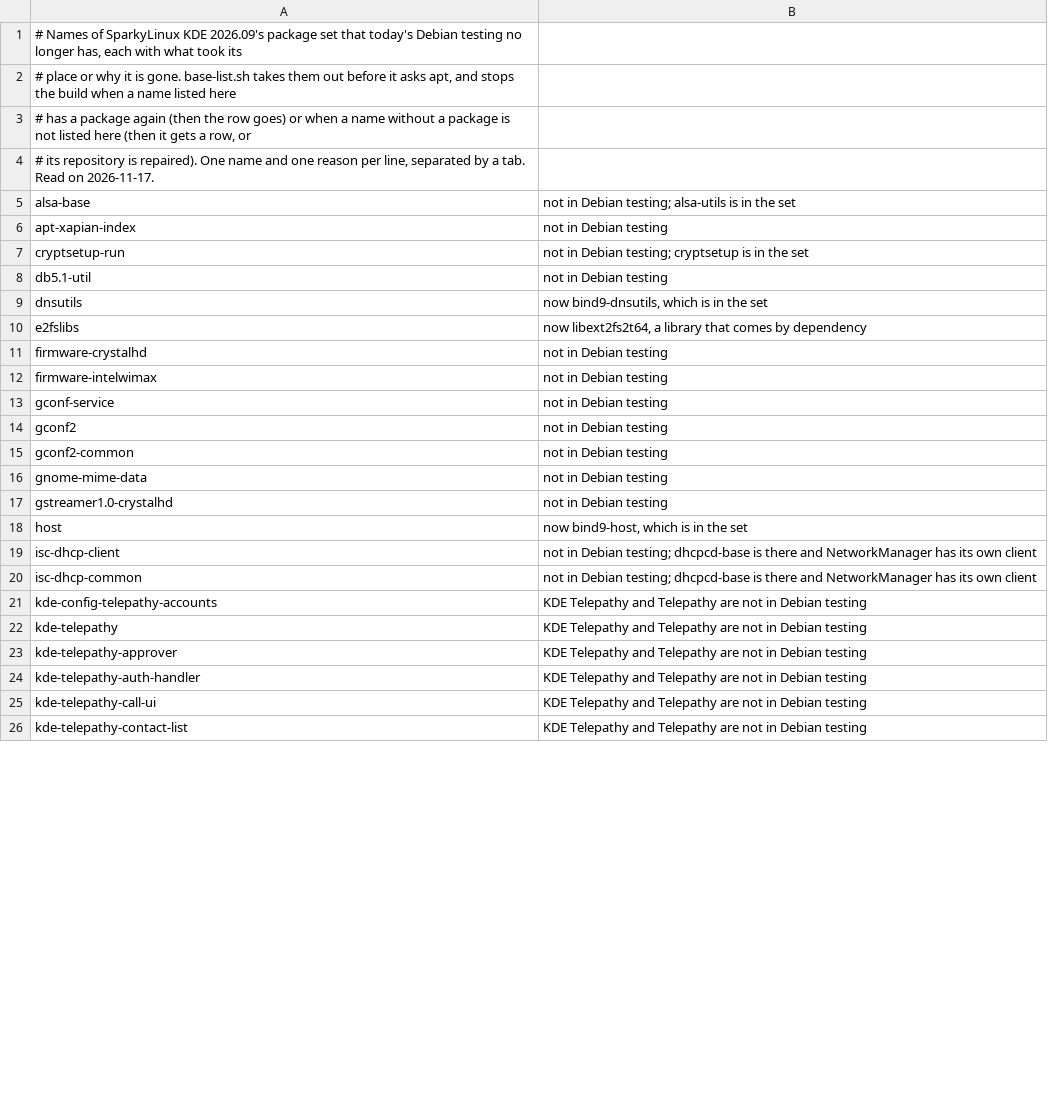
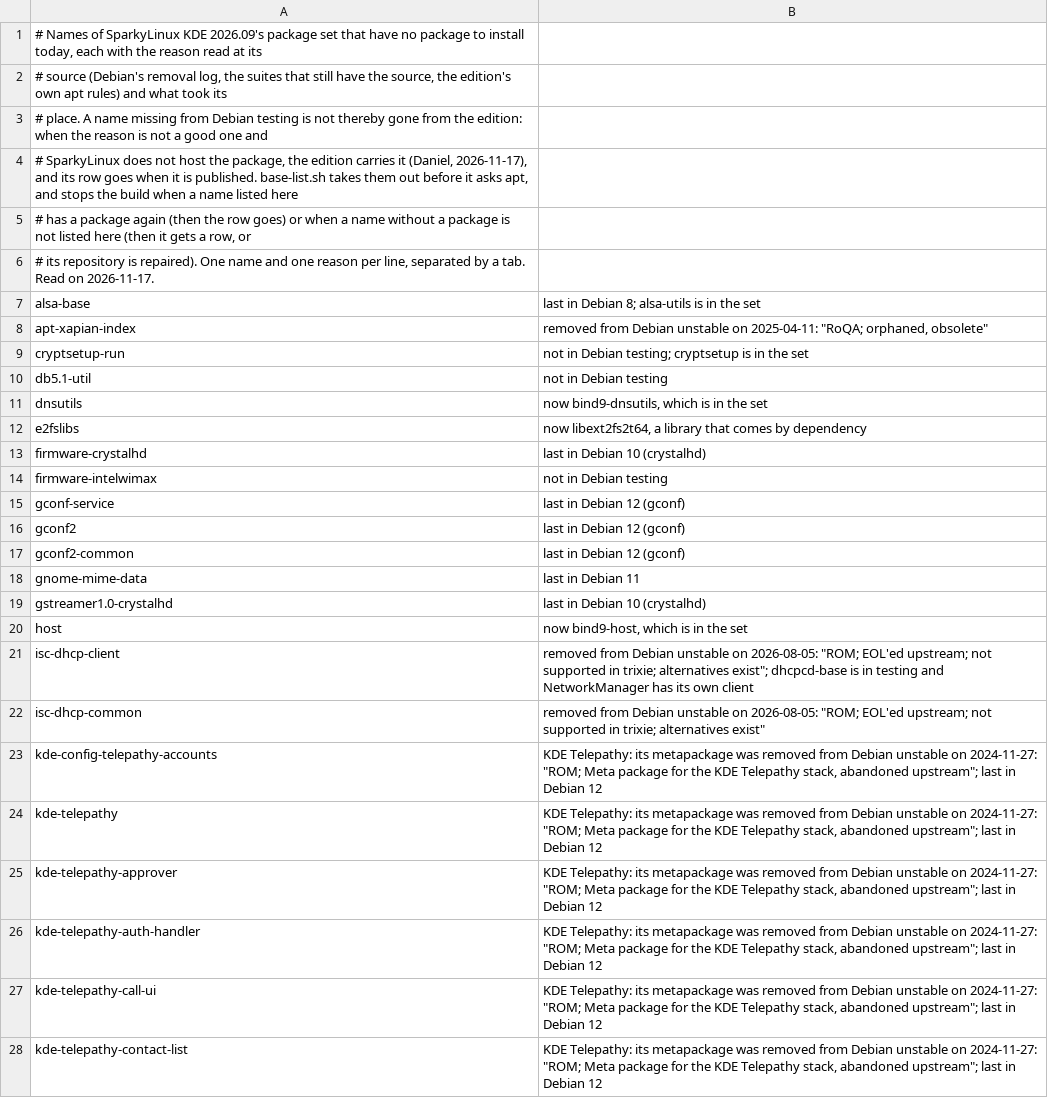
Before and after one commit to Sparky-OS/sparky-stereo-os-build, a TSV file: sparky-os/lists/base-gone.tsv, drawn as a sheet; only a part is shown; the diff covers the shown part only.

```diff
--- a/sparky-os/lists/base-gone.tsv
+++ b/sparky-os/lists/base-gone.tsv
@@ -1,7 +1,9 @@
-# Names of SparkyLinux KDE 2026.09's package set that today's Debian testing no longer has, each with what took its
-# place or why it is gone. base-list.sh takes them out before it asks apt, and stops the build when a name listed here
+# Names of SparkyLinux KDE 2026.09's package set that have no package to install today, each with the reason read at its
+# source (Debian's removal log, the suites that still have the source, the edition's own apt rules) and what took its
+# place. A name missing from Debian testing is not thereby gone from the edition: when the reason is not a good one and
+# SparkyLinux does not host the package, the edition carries it (Daniel, 2026-11-17), and its row goes when it is published. base-list.sh takes them out before it asks apt, and stops the build when a name listed here
 # has a package again (then the row goes) or when a name without a package is not listed here (then it gets a row, or
 # its repository is repaired). One name and one reason per line, separated by a tab. Read on 2026-11-17.
-alsa-base	not in Debian testing; alsa-utils is in the set
-apt-xapian-index	not in Debian testing
+alsa-base	last in Debian 8; alsa-utils is in the set
+apt-xapian-index	removed from Debian unstable on 2025-04-11: "RoQA; orphaned, obsolete"
 cryptsetup-run	not in Debian testing; cryptsetup is in the set
@@ -10,17 +12,17 @@ dnsutils	now bind9-dnsutils, which is in the set
 e2fslibs	now libext2fs2t64, a library that comes by dependency
-firmware-crystalhd	not in Debian testing
+firmware-crystalhd	last in Debian 10 (crystalhd)
 firmware-intelwimax	not in Debian testing
-gconf-service	not in Debian testing
-gconf2	not in Debian testing
-gconf2-common	not in Debian testing
-gnome-mime-data	not in Debian testing
-gstreamer1.0-crystalhd	not in Debian testing
+gconf-service	last in Debian 12 (gconf)
+gconf2	last in Debian 12 (gconf)
+gconf2-common	last in Debian 12 (gconf)
+gnome-mime-data	last in Debian 11
+gstreamer1.0-crystalhd	last in Debian 10 (crystalhd)
 host	now bind9-host, which is in the set
-isc-dhcp-client	not in Debian testing; dhcpcd-base is there and NetworkManager has its own client
-isc-dhcp-common	not in Debian testing; dhcpcd-base is there and NetworkManager has its own client
-kde-config-telepathy-accounts	KDE Telepathy and Telepathy are not in Debian testing
-kde-telepathy	KDE Telepathy and Telepathy are not in Debian testing
-kde-telepathy-approver	KDE Telepathy and Telepathy are not in Debian testing
-kde-telepathy-auth-handler	KDE Telepathy and Telepathy are not in Debian testing
-kde-telepathy-call-ui	KDE Telepathy and Telepathy are not in Debian testing
-kde-telepathy-contact-list	KDE Telepathy and Telepathy are not in Debian testing
+isc-dhcp-client	removed from Debian unstable on 2026-08-05: "ROM; EOL'ed upstream; not supported in trixie; alternatives exist"; dhcpcd-base is in testing and NetworkManager has its own client
+isc-dhcp-common	removed from Debian unstable on 2026-08-05: "ROM; EOL'ed upstream; not supported in trixie; alternatives exist"
+kde-config-telepathy-accounts	KDE Telepathy: its metapackage was removed from Debian unstable on 2024-11-27: "ROM; Meta package for the KDE Telepathy stack, abandoned upstream"; last in Debian 12
+kde-telepathy	KDE Telepathy: its metapackage was removed from Debian unstable on 2024-11-27: "ROM; Meta package for the KDE Telepathy stack, abandoned upstream"; last in Debian 12
+kde-telepathy-approver	KDE Telepathy: its metapackage was removed from Debian unstable on 2024-11-27: "ROM; Meta package for the KDE Telepathy stack, abandoned upstream"; last in Debian 12
+kde-telepathy-auth-handler	KDE Telepathy: its metapackage was removed from Debian unstable on 2024-11-27: "ROM; Meta package for the KDE Telepathy stack, abandoned upstream"; last in Debian 12
+kde-telepathy-call-ui	KDE Telepathy: its metapackage was removed from Debian unstable on 2024-11-27: "ROM; Meta package for the KDE Telepathy stack, abandoned upstream"; last in Debian 12
+kde-telepathy-contact-list	KDE Telepathy: its metapackage was removed from Debian unstable on 2024-11-27: "ROM; Meta package for the KDE Telepathy stack, abandoned upstream"; last in Debian 12
```
Also changed, not shown: 27 edited cells elsewhere in this file.
